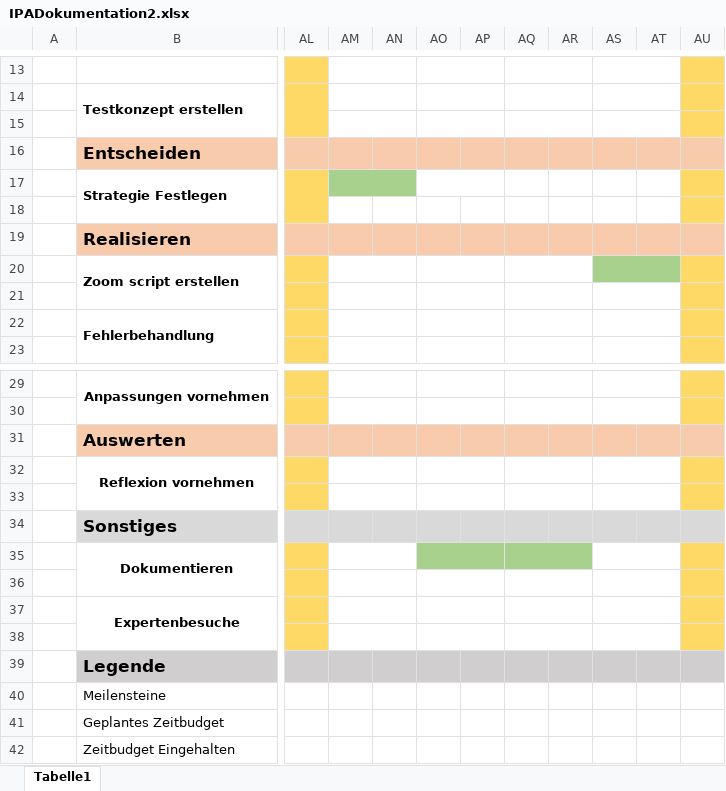
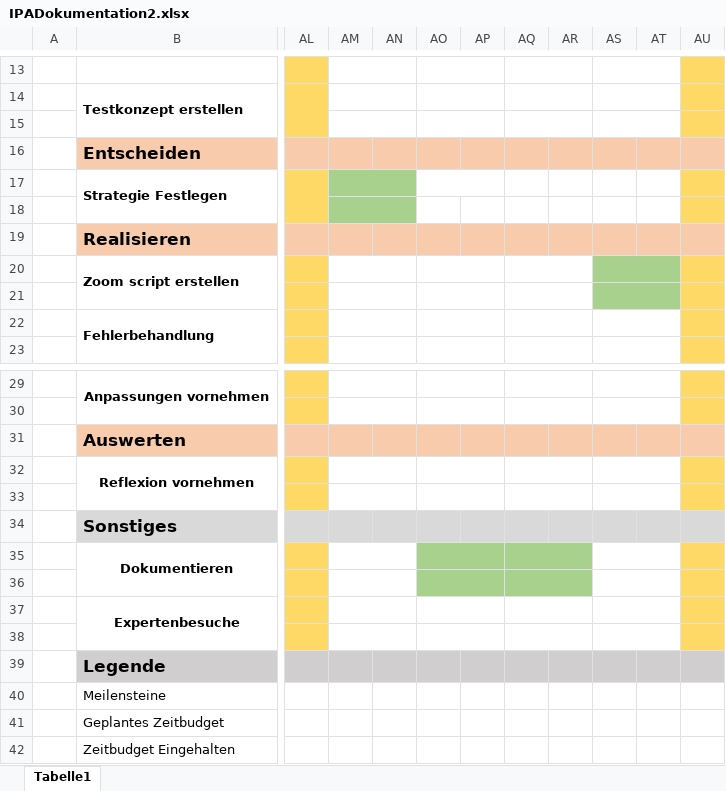
Before and after one commit to LukasDanuser/probeIPA, an Excel workbook: IPADokumentation2.xlsx, sheet Tabelle1, drawn as a sheet; only a part is shown, gaps mark what is left out; values as stored, in another font and other column widths than the file's, no borders; the diff names each change by its address in the sheet, - before the commit and + after, or states it on an @@ line.

```diff
--- a/IPADokumentation2.xlsx (sheet Tabelle1)
+++ b/IPADokumentation2.xlsx (sheet Tabelle1)
-AM18:AN18 fill: none
+AM18:AN18 fill: #A9D18E
+AM18:AN18 merged
-AS21:AT21 fill: none
+AS21:AT21 fill: #A9D18E
-AO36:AR36 fill: none
+AO36:AR36 fill: #A9D18E
```
Also changed, not shown: 1 other file.
